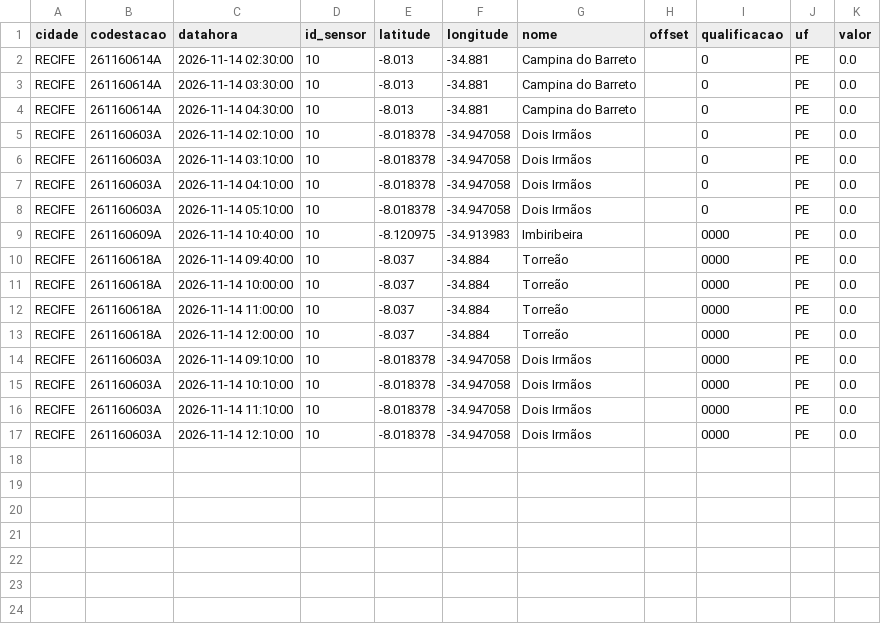
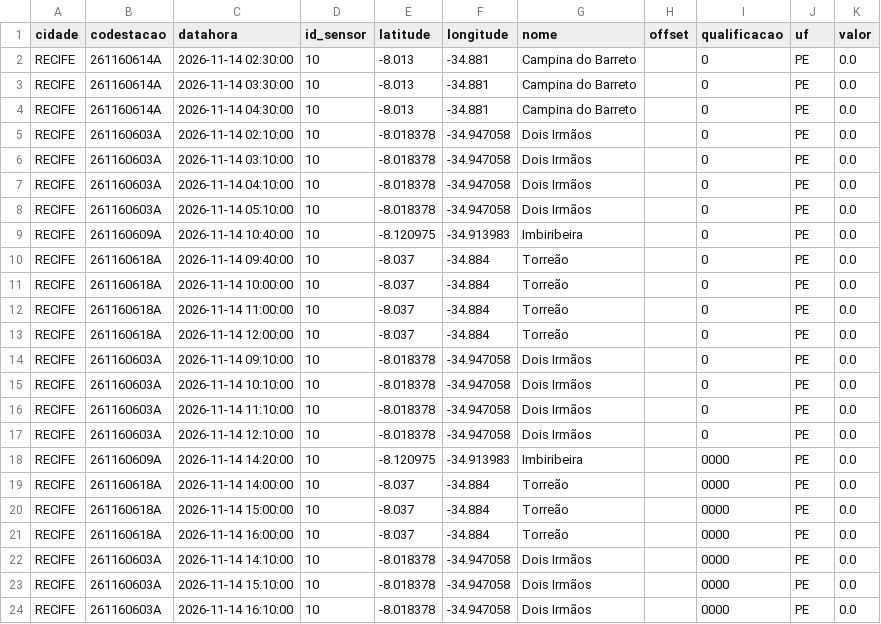
Before and after one commit to RafaellaB/risco-hoje, a CSV file: chuva_recife_2026-11-14.csv, drawn as a sheet.

```diff
--- a/chuva_recife_2026-11-14.csv
+++ b/chuva_recife_2026-11-14.csv
@@ -8,10 +8,17 @@ RECIFE,261160603A,2026-11-14 04:10:00,10,-8.018378,-34.947058,Dois Irmãos,,0,PE
 RECIFE,261160603A,2026-11-14 05:10:00,10,-8.018378,-34.947058,Dois Irmãos,,0,PE,0.0
-RECIFE,261160609A,2026-11-14 10:40:00,10,-8.120975,-34.913983,Imbiribeira,,0000,PE,0.0
-RECIFE,261160618A,2026-11-14 09:40:00,10,-8.037,-34.884,Torreão,,0000,PE,0.0
-RECIFE,261160618A,2026-11-14 10:00:00,10,-8.037,-34.884,Torreão,,0000,PE,0.0
-RECIFE,261160618A,2026-11-14 11:00:00,10,-8.037,-34.884,Torreão,,0000,PE,0.0
-RECIFE,261160618A,2026-11-14 12:00:00,10,-8.037,-34.884,Torreão,,0000,PE,0.0
-RECIFE,261160603A,2026-11-14 09:10:00,10,-8.018378,-34.947058,Dois Irmãos,,0000,PE,0.0
-RECIFE,261160603A,2026-11-14 10:10:00,10,-8.018378,-34.947058,Dois Irmãos,,0000,PE,0.0
-RECIFE,261160603A,2026-11-14 11:10:00,10,-8.018378,-34.947058,Dois Irmãos,,0000,PE,0.0
-RECIFE,261160603A,2026-11-14 12:10:00,10,-8.018378,-34.947058,Dois Irmãos,,0000,PE,0.0
+RECIFE,261160609A,2026-11-14 10:40:00,10,-8.120975,-34.913983,Imbiribeira,,0,PE,0.0
+RECIFE,261160618A,2026-11-14 09:40:00,10,-8.037,-34.884,Torreão,,0,PE,0.0
+RECIFE,261160618A,2026-11-14 10:00:00,10,-8.037,-34.884,Torreão,,0,PE,0.0
+RECIFE,261160618A,2026-11-14 11:00:00,10,-8.037,-34.884,Torreão,,0,PE,0.0
+RECIFE,261160618A,2026-11-14 12:00:00,10,-8.037,-34.884,Torreão,,0,PE,0.0
+RECIFE,261160603A,2026-11-14 09:10:00,10,-8.018378,-34.947058,Dois Irmãos,,0,PE,0.0
+RECIFE,261160603A,2026-11-14 10:10:00,10,-8.018378,-34.947058,Dois Irmãos,,0,PE,0.0
+RECIFE,261160603A,2026-11-14 11:10:00,10,-8.018378,-34.947058,Dois Irmãos,,0,PE,0.0
+RECIFE,261160603A,2026-11-14 12:10:00,10,-8.018378,-34.947058,Dois Irmãos,,0,PE,0.0
+RECIFE,261160609A,2026-11-14 14:20:00,10,-8.120975,-34.913983,Imbiribeira,,0000,PE,0.0
+RECIFE,261160618A,2026-11-14 14:00:00,10,-8.037,-34.884,Torreão,,0000,PE,0.0
+RECIFE,261160618A,2026-11-14 15:00:00,10,-8.037,-34.884,Torreão,,0000,PE,0.0
+RECIFE,261160618A,2026-11-14 16:00:00,10,-8.037,-34.884,Torreão,,0000,PE,0.0
+RECIFE,261160603A,2026-11-14 14:10:00,10,-8.018378,-34.947058,Dois Irmãos,,0000,PE,0.0
+RECIFE,261160603A,2026-11-14 15:10:00,10,-8.018378,-34.947058,Dois Irmãos,,0000,PE,0.0
+RECIFE,261160603A,2026-11-14 16:10:00,10,-8.018378,-34.947058,Dois Irmãos,,0000,PE,0.0
```
